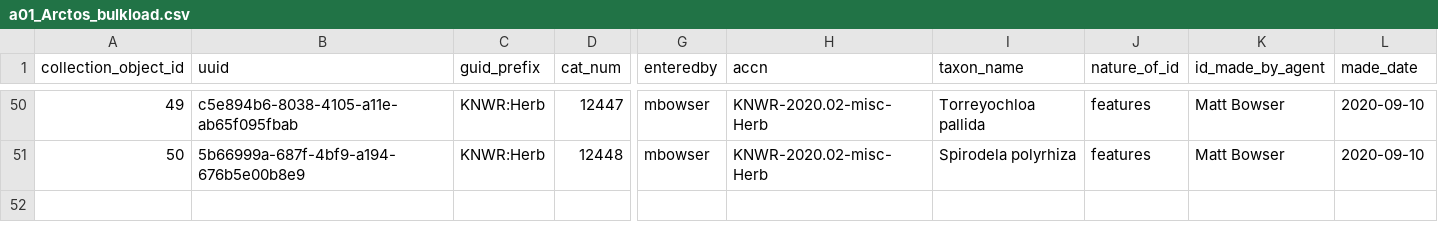
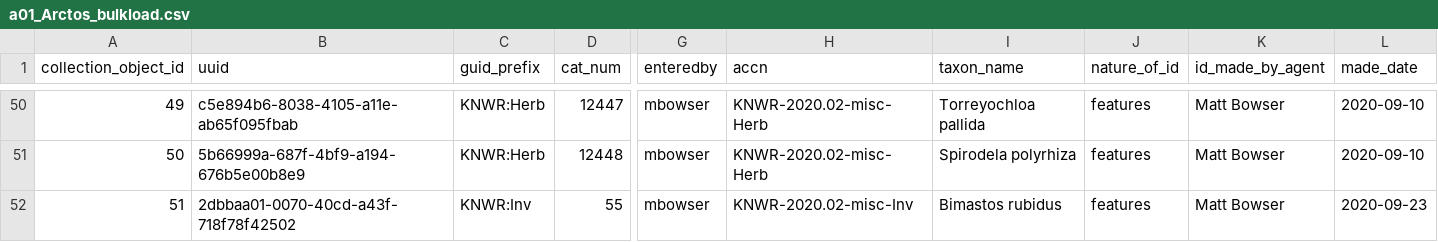
Before and after one commit to mlbowser/journal2020, a CSV file: appendixes/a01_Arctos_bulkload.csv, drawn as a sheet; only a part is shown, gaps mark what is left out; rows hold the shown columns only; the diff names each change by its address in the sheet, - before the commit and + after, or states it on an @@ line.

```diff
--- a/appendixes/a01_Arctos_bulkload.csv
+++ b/appendixes/a01_Arctos_bulkload.csv
+row 52: 51 | 2dbbaa01-0070-40cd-a43f-718f78f42502 | KNWR:Inv | 55 | mbowser | KNWR-2020.02-misc-Inv | Bimastos rubidus | features | Matt Bowser | 2020-09-23
```
Also changed, not shown: 4 other files.
